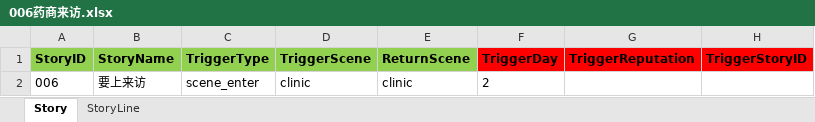
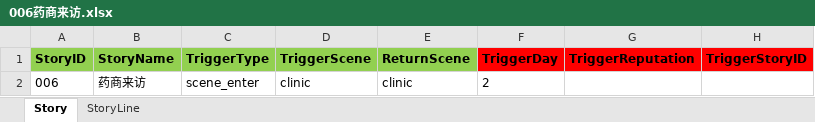
Before and after one commit to lqc19891229/Doctor, an Excel workbook: DataTables/DetailText/剧情/006药商来访.xlsx, sheet Story, drawn as a sheet; only a part is shown; values as stored, in another font and other column widths than the file's, no borders; the diff names each change by its address in the sheet, - before the commit and + after, or states it on an @@ line.

```diff
--- a/DataTables/DetailText/剧情/006药商来访.xlsx (sheet Story)
+++ b/DataTables/DetailText/剧情/006药商来访.xlsx (sheet Story)
-B2 (StoryName): 要上来访
+B2 (StoryName): 药商来访
```
Also changed, not shown: sheet StoryLine, DataTables/Data.xlsx, 2 other files.
